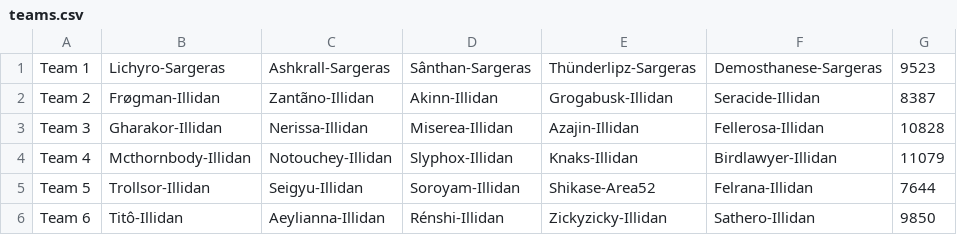
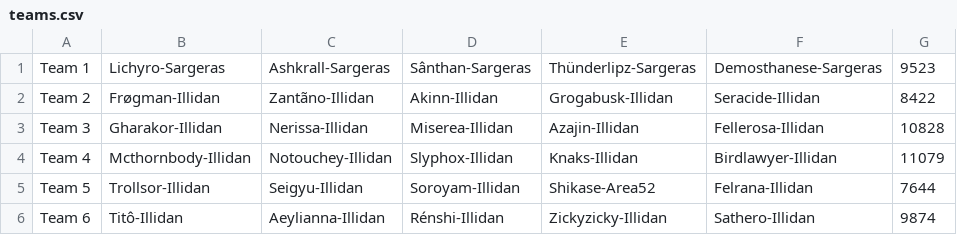
Before and after one commit to 4very/mplus_leaderboard, a CSV file: data/teams.csv, drawn as a sheet.

```diff
--- a/data/teams.csv
+++ b/data/teams.csv
@@ -1,3 +1,3 @@
 Team 1,Lichyro-Sargeras,Ashkrall-Sargeras,Sânthan-Sargeras,Thünderlipz-Sargeras,Demosthanese-Sargeras,9523,
-Team 2,Frøgman-Illidan,Zantãno-Illidan,Akinn-Illidan,Grogabusk-Illidan,Seracide-Illidan,8387,
+Team 2,Frøgman-Illidan,Zantãno-Illidan,Akinn-Illidan,Grogabusk-Illidan,Seracide-Illidan,8422,
 Team 3,Gharakor-Illidan,Nerissa-Illidan,Miserea-Illidan,Azajin-Illidan,Fellerosa-Illidan,10828,
@@ -5,2 +5,2 @@ Team 4,Mcthornbody-Illidan,Notouchey-Illidan,Slyphox-Illidan,Knaks-Illidan,Birdl
 Team 5,Trollsor-Illidan,Seigyu-Illidan,Soroyam-Illidan,Shikase-Area52,Felrana-Illidan,7644,
-Team 6,Titô-Illidan,Aeylianna-Illidan,Rénshi-Illidan,Zickyzicky-Illidan,Sathero-Illidan,9850,
+Team 6,Titô-Illidan,Aeylianna-Illidan,Rénshi-Illidan,Zickyzicky-Illidan,Sathero-Illidan,9874,
```
Also changed, not shown: data/runs.csv, 1 other file.
